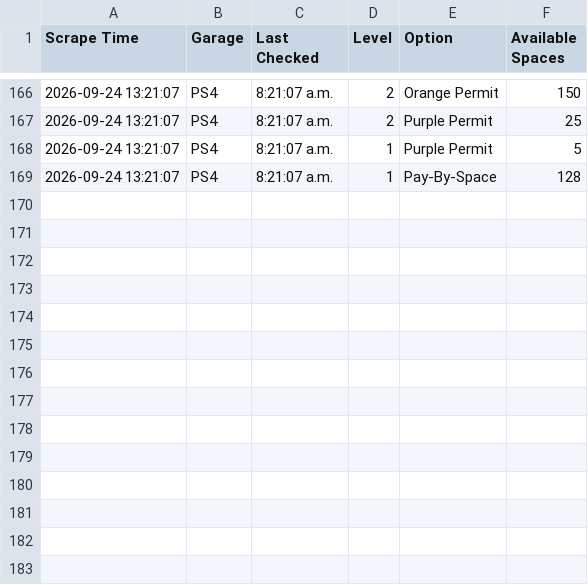
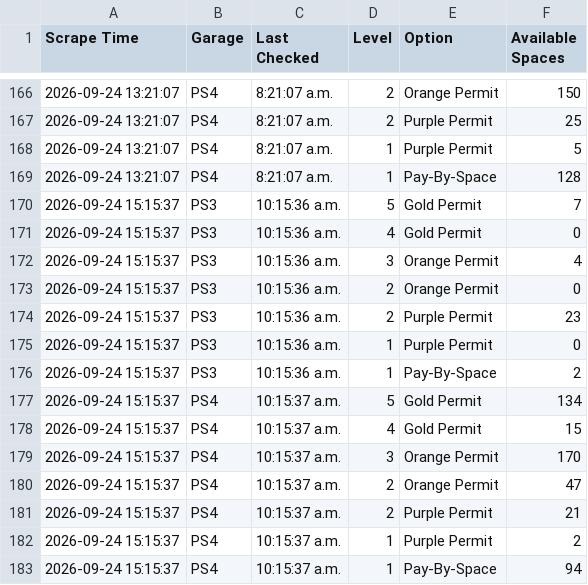
Before and after one commit to TheFriendlyStudent/parking-data, a CSV file: utd_parking_data.csv, drawn as a sheet; only a part is shown, gaps mark what is left out; the diff names each change by its address in the sheet, - before the commit and + after, or states it on an @@ line.

```diff
--- a/utd_parking_data.csv
+++ b/utd_parking_data.csv
+row 170: 2026-09-24 15:15:37 | PS3 | 10:15:36 a.m. | 5 | Gold Permit | 7
+row 171: 2026-09-24 15:15:37 | PS3 | 10:15:36 a.m. | 4 | Gold Permit | 0
+row 172: 2026-09-24 15:15:37 | PS3 | 10:15:36 a.m. | 3 | Orange Permit | 4
+row 173: 2026-09-24 15:15:37 | PS3 | 10:15:36 a.m. | 2 | Orange Permit | 0
+row 174: 2026-09-24 15:15:37 | PS3 | 10:15:36 a.m. | 2 | Purple Permit | 23
+row 175: 2026-09-24 15:15:37 | PS3 | 10:15:36 a.m. | 1 | Purple Permit | 0
+row 176: 2026-09-24 15:15:37 | PS3 | 10:15:36 a.m. | 1 | Pay-By-Space | 2
+row 177: 2026-09-24 15:15:37 | PS4 | 10:15:37 a.m. | 5 | Gold Permit | 134
+row 178: 2026-09-24 15:15:37 | PS4 | 10:15:37 a.m. | 4 | Gold Permit | 15
+row 179: 2026-09-24 15:15:37 | PS4 | 10:15:37 a.m. | 3 | Orange Permit | 170
+row 180: 2026-09-24 15:15:37 | PS4 | 10:15:37 a.m. | 2 | Orange Permit | 47
+row 181: 2026-09-24 15:15:37 | PS4 | 10:15:37 a.m. | 2 | Purple Permit | 21
+row 182: 2026-09-24 15:15:37 | PS4 | 10:15:37 a.m. | 1 | Purple Permit | 2
+row 183: 2026-09-24 15:15:37 | PS4 | 10:15:37 a.m. | 1 | Pay-By-Space | 94
```
